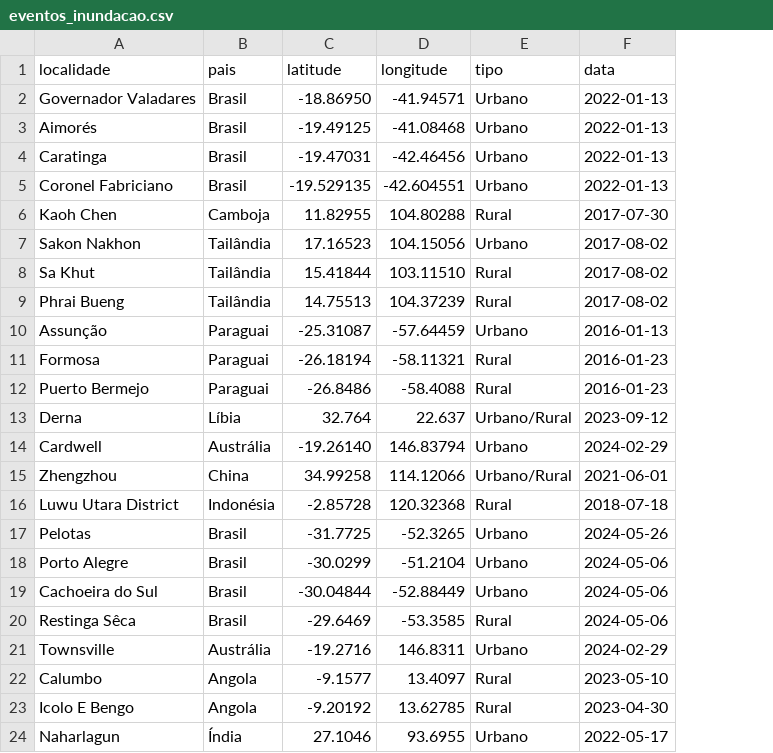
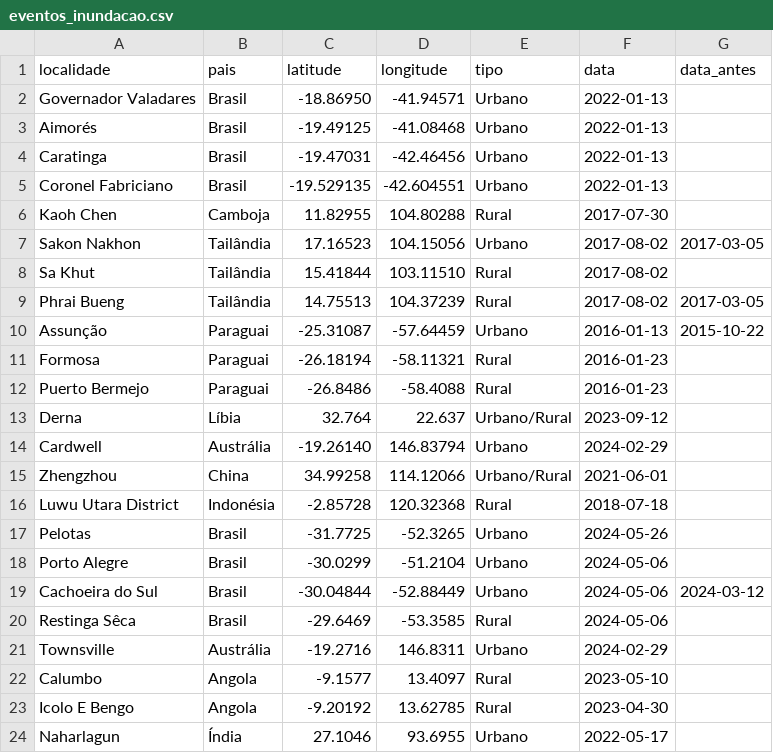
Before and after one commit to BernardoSchwedersky/SomSegmentation, a CSV file: eventos_inundacao.csv, drawn as a sheet; the diff names each change by its address in the sheet, - before the commit and + after, or states it on an @@ line.

```diff
--- a/eventos_inundacao.csv
+++ b/eventos_inundacao.csv
+column G (data_antes), rows 7-19: 2017-03-05 |  | 2017-03-05 | 2015-10-22 |  |  |  |  |  |  |  |  | 2024-03-12
```
Also changed, not shown: resultados/resumo.csv, 10 other files.
